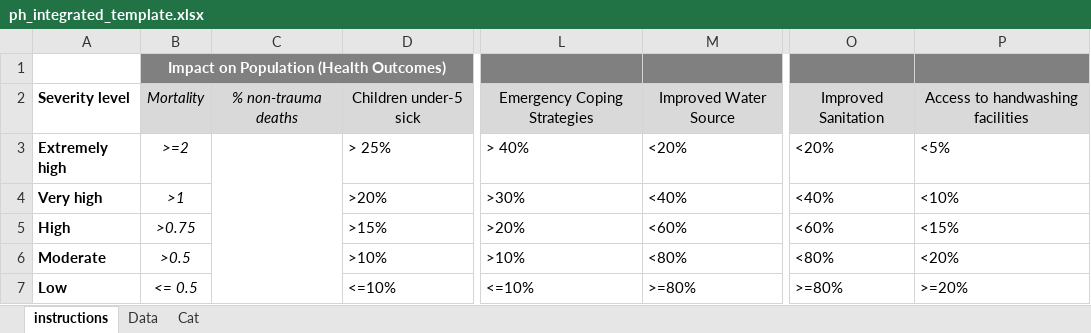
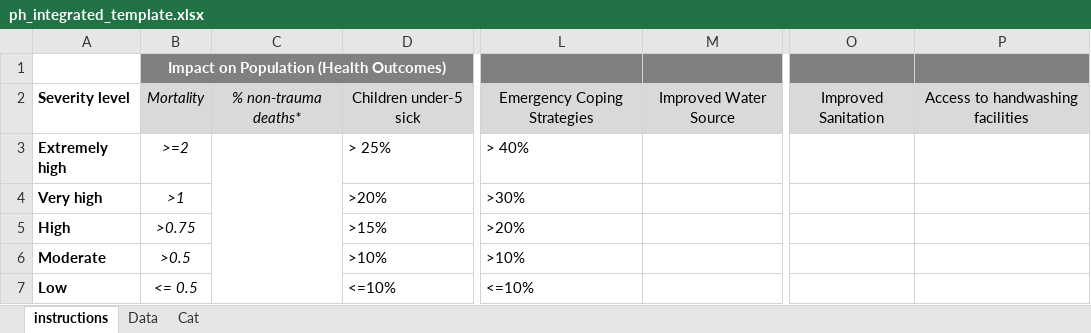
Before and after one commit to impact-initiatives/impactR4PHU, an Excel workbook: inst/ph_integrated_tables/resources/ph_integrated_template.xlsx, sheet instructions, drawn as a sheet; only a part is shown, gaps mark what is left out; values as stored, in another font and other column widths than the file's, no borders; the diff names each change by its address in the sheet, - before the commit and + after, or states it on an @@ line.

Commit message:
add some files images for documentation, fix iycf across library, add ph integrated tables to the documentation

```diff
--- a/inst/ph_integrated_tables/resources/ph_integrated_template.xlsx (sheet instructions)
+++ b/inst/ph_integrated_tables/resources/ph_integrated_template.xlsx (sheet instructions)
-C2: % non-trauma deaths
+C2: % non-trauma deaths*
-M3: <20%
+M3: (empty)
-O3: <20%
+O3: (empty)
-P3: <5%
+P3: (empty)
-M4: <40%
+M4: (empty)
-O4: <40%
+O4: (empty)
-P4: <10%
+P4: (empty)
-M5: <60%
+M5: (empty)
-O5: <60%
+O5: (empty)
-P5: <15%
+P5: (empty)
-M6: <80%
+M6: (empty)
-O6: <80%
+O6: (empty)
-P6: <20%
+P6: (empty)
-M7: >=80%
+M7: (empty)
-O7: >=80%
+O7: (empty)
-P7: >=20%
+P7: (empty)
```
Also changed, not shown: sheet Cat, sheet Data, inst/ph_integrated_tables/resources/ph_integrated_template_wo_mort.xlsx, 17 other files.
